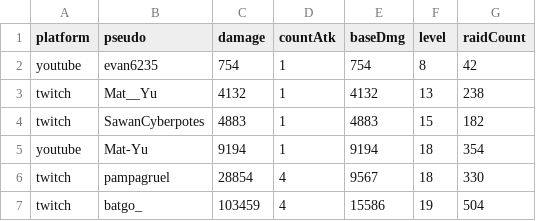
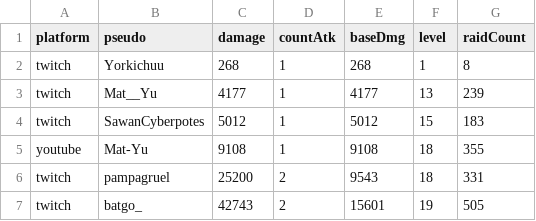
Before and after one commit to MythMega/mythmega.github.io, a CSV file: pokedexLive/assets/data/RaidStats.csv, drawn as a sheet.

```diff
--- a/pokedexLive/assets/data/RaidStats.csv
+++ b/pokedexLive/assets/data/RaidStats.csv
@@ -1,7 +1,7 @@
 platform;pseudo;damage;countAtk;baseDmg;level;raidCount
-youtube;evan6235;754;1;754;8;42
-twitch;Mat__Yu;4132;1;4132;13;238
-twitch;SawanCyberpotes;4883;1;4883;15;182
-youtube;Mat-Yu;9194;1;9194;18;354
-twitch;pampagruel;28854;4;9567;18;330
-twitch;batgo_;103459;4;15586;19;504
+twitch;Yorkichuu;268;1;268;1;8
+twitch;Mat__Yu;4177;1;4177;13;239
+twitch;SawanCyberpotes;5012;1;5012;15;183
+youtube;Mat-Yu;9108;1;9108;18;355
+twitch;pampagruel;25200;2;9543;18;331
+twitch;batgo_;42743;2;15601;19;505
```
Also changed, not shown: 11 other files.
